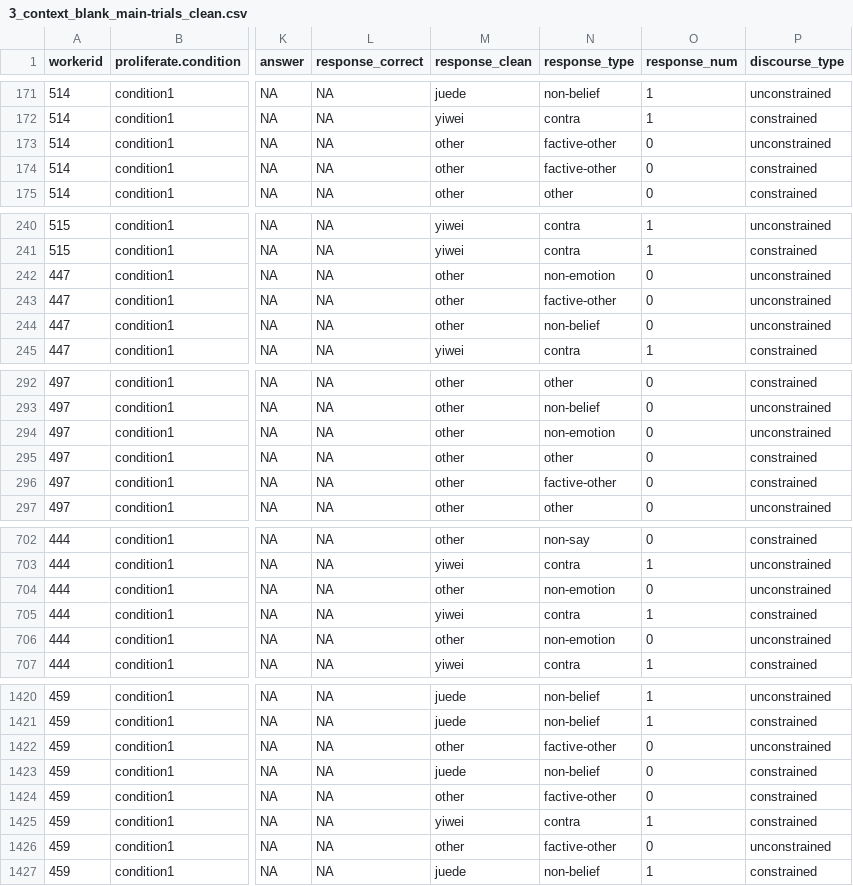
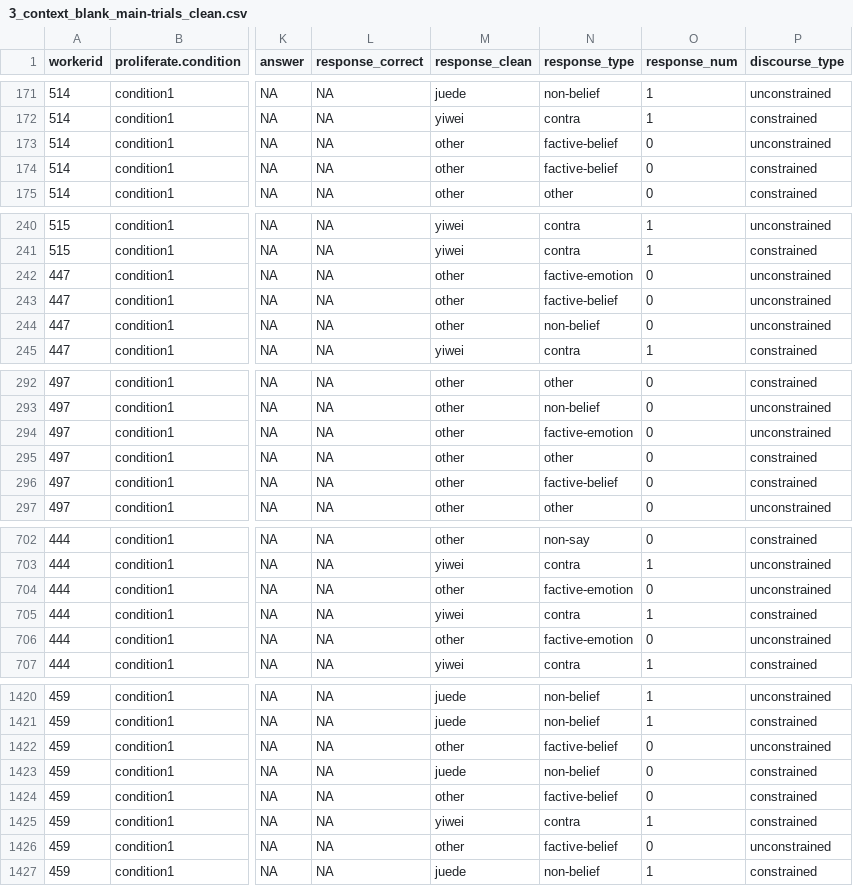
Before and after one commit to pennydy/yiwei, a CSV file: data/3_context_blank/3_context_blank_main-trials_clean.csv, drawn as a sheet; only a part is shown, gaps mark what is left out; the diff covers the shown part only; the diff names each change by its address in the sheet, - before the commit and + after, or states it on an @@ line.

```diff
--- a/data/3_context_blank/3_context_blank_main-trials_clean.csv
+++ b/data/3_context_blank/3_context_blank_main-trials_clean.csv
-N173:N174 (response_type): factive-other
+N173:N174 (response_type): factive-belief
-N242 (response_type): non-emotion
+N242 (response_type): factive-emotion
-N243 (response_type): factive-other
+N243 (response_type): factive-belief
-N294 (response_type): non-emotion
+N294 (response_type): factive-emotion
-N296 (response_type): factive-other
+N296 (response_type): factive-belief
-N704 (response_type): non-emotion
+N704 (response_type): factive-emotion
-N706 (response_type): non-emotion
+N706 (response_type): factive-emotion
-N1422 (response_type): factive-other
+N1422 (response_type): factive-belief
-N1424 (response_type): factive-other
+N1424 (response_type): factive-belief
-N1426 (response_type): factive-other
+N1426 (response_type): factive-belief
```
Also changed, not shown: 55 edited cells elsewhere in this file, data/4_no_context_blank/4_no_context_blank_main-trials_clean.csv, 5 other files.
